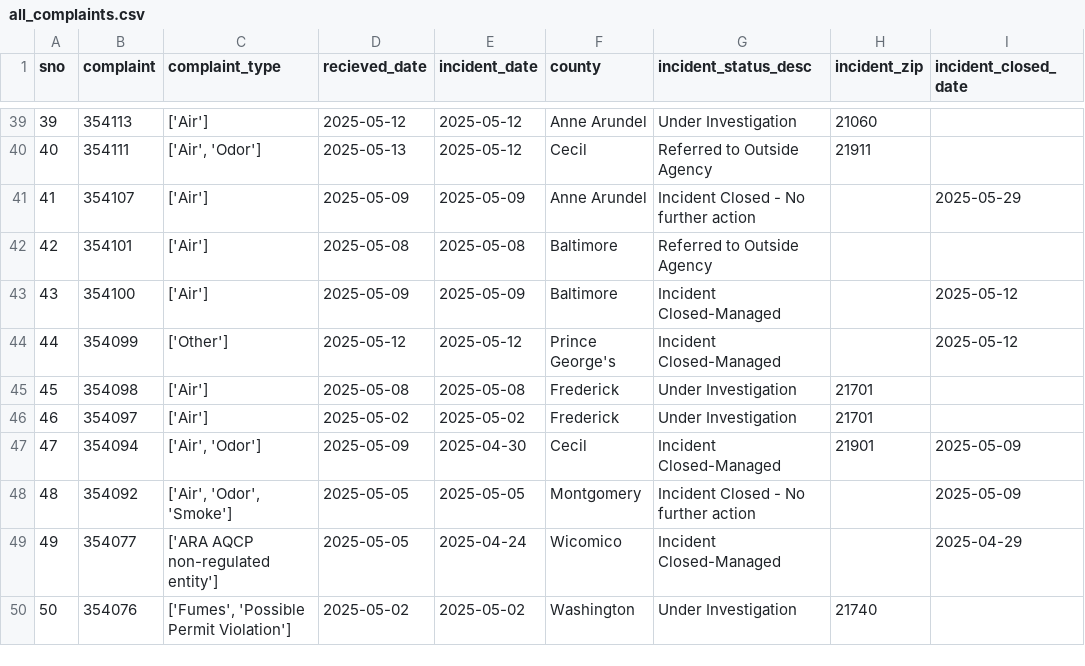
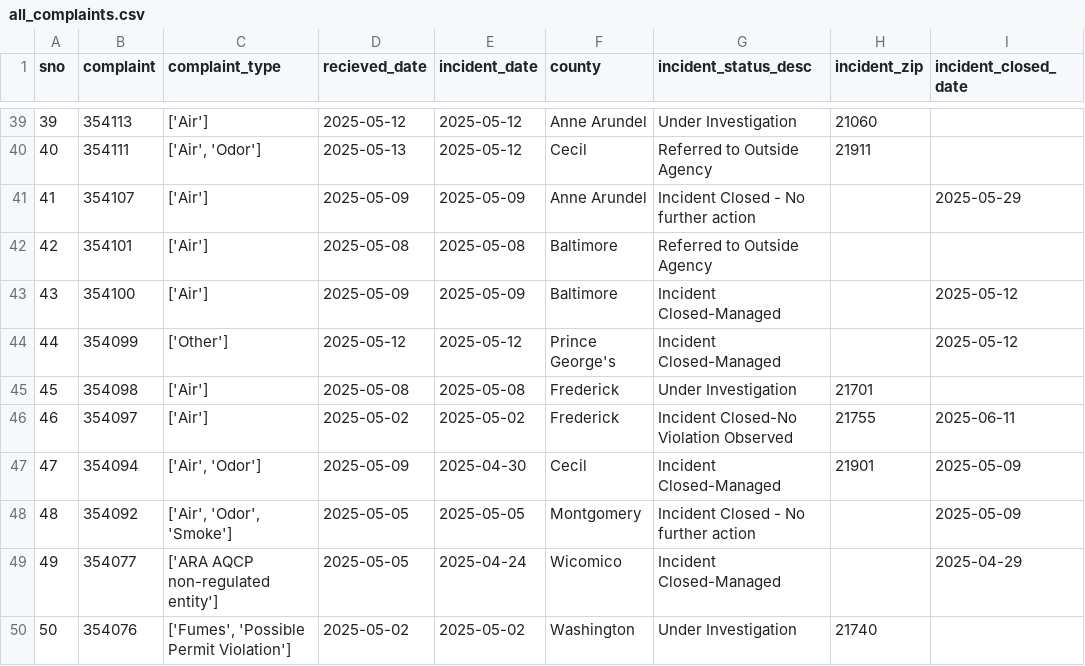
Before and after one commit to shmcminn/live-nicar-pipeline, a CSV file: exported_data/all_complaints.csv, drawn as a sheet; only a part is shown, gaps mark what is left out.

Commit message:
Automated commit from GitHub Actions

```diff
--- a/exported_data/all_complaints.csv
+++ b/exported_data/all_complaints.csv
@@ -45,3 +45,3 @@ sno,complaint,complaint_type,recieved_date,incident_date,county,incident_status_
 45,354098,['Air'],2025-05-08,2025-05-08,Frederick,Under Investigation,21701,
-46,354097,['Air'],2025-05-02,2025-05-02,Frederick,Under Investigation,21701,
+46,354097,['Air'],2025-05-02,2025-05-02,Frederick,Incident Closed-No Violation Observed,21755,2025-06-11
 47,354094,"['Air', 'Odor']",2025-05-09,2025-04-30,Cecil,Incident Closed-Managed,21901,2025-05-09
```
